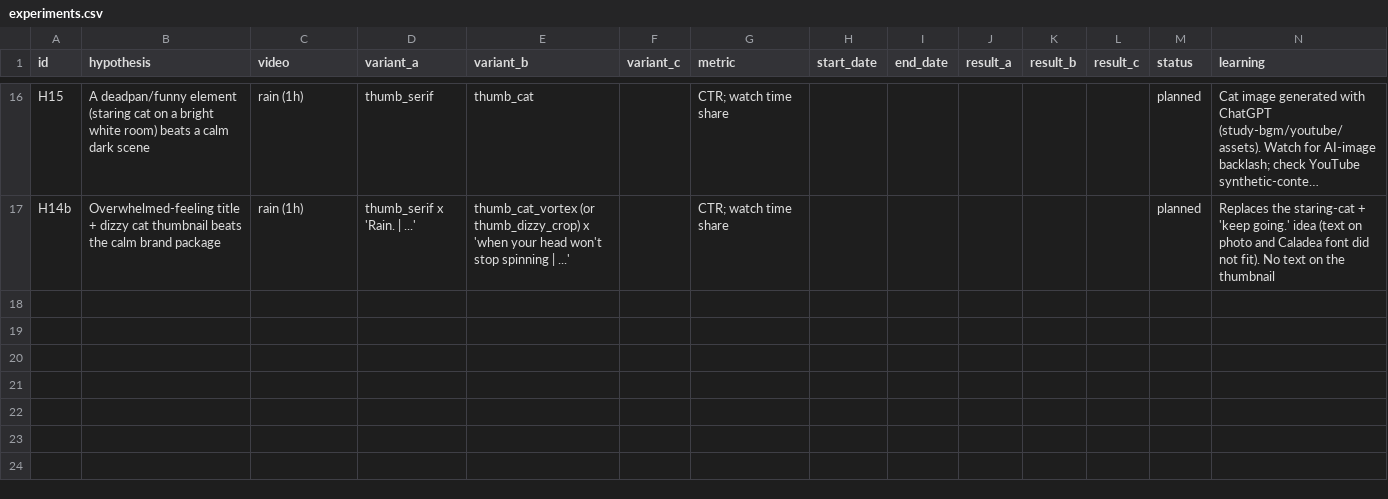
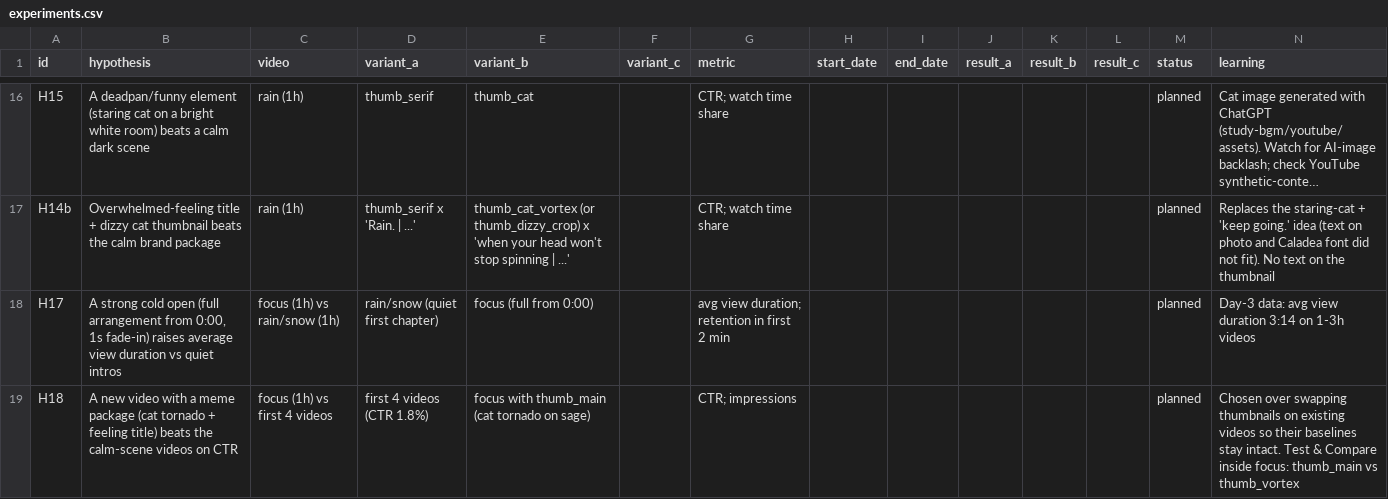
Before and after one commit to newalwayg-create/kabu, a CSV file: study-bgm/youtube/experiments.csv, drawn as a sheet; only a part is shown, gaps mark what is left out; long unchanged cells end in …; the diff names each change by its address in the sheet, - before the commit and + after, or states it on an @@ line.

```diff
--- a/study-bgm/youtube/experiments.csv
+++ b/study-bgm/youtube/experiments.csv
+row 18: H17 | A strong cold open (full arrangement from 0:00, 1s fade-in) raises average view duration vs quiet intros | focus (1h) vs rain/snow (1h) | rain/snow (quiet first chapter) | focus (full from 0:00) |  | avg view duration; retention in first 2 min |  |  |  |  |  | planned | Day-3 data: avg view duration 3:14 on 1-3h videos
+row 19: H18 | A new video with a meme package (cat tornado + feeling title) beats the calm-scene videos on CTR | focus (1h) vs first 4 videos | first 4 videos (CTR 1.8%) | focus with thumb_main (cat tornado on sage) |  | CTR; impressions |  |  |  |  |  | planned | Chosen over swapping thumbnails on existing videos so their baselines stay intact. Test & Compare inside focus: thumb_main vs thumb_vortex
```
Also changed, not shown: 2 other files.
